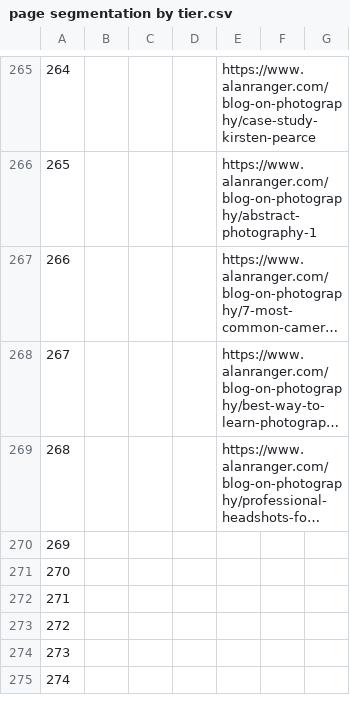
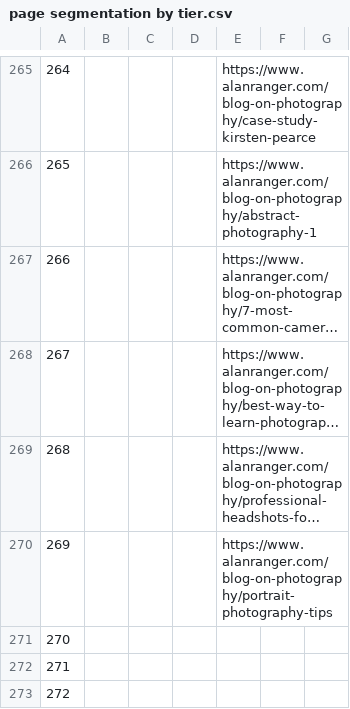
Before and after one commit to alanranger/alan-shared-resources, a CSV file: csv/page segmentation by tier.csv, drawn as a sheet; only a part is shown, gaps mark what is left out; the shorter side is filled out with more unchanged rows; long unchanged cells end in …; the diff names each change by its address in the sheet, - before the commit and + after, or states it on an @@ line.

Commit message:
chore(sync): auto-update shared resources (2026-04-04 17:46:04)

```diff
--- a/csv/page segmentation by tier.csv
+++ b/csv/page segmentation by tier.csv
-E270: (empty)
+E270: https://www.alanranger.com/blog-on-photography/portrait-photography-tips
```
